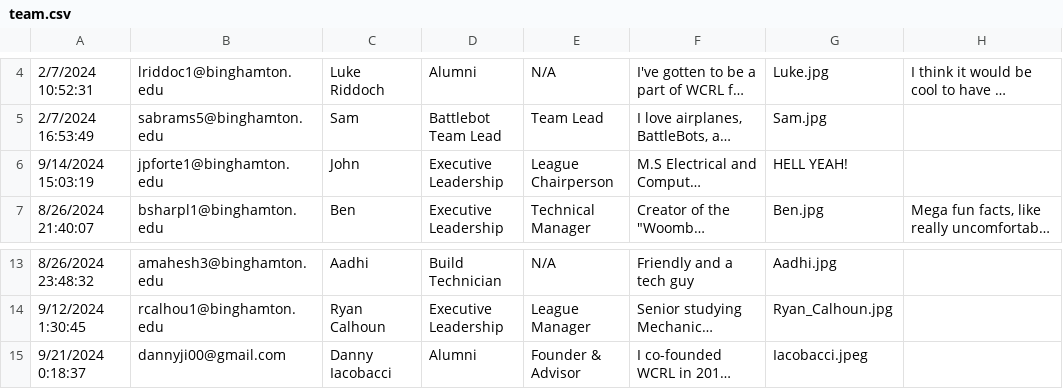
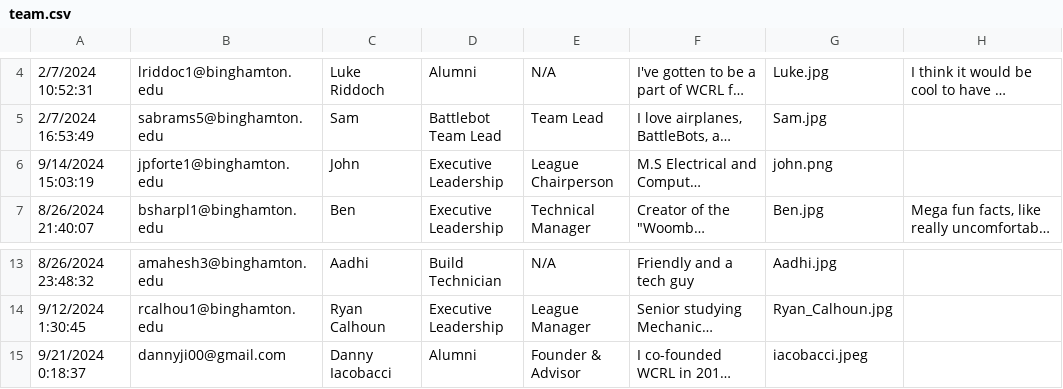
Before and after one commit to wcrl/wcrl.github.io, a CSV file: scripts/team.csv, drawn as a sheet; only a part is shown, gaps mark what is left out; long unchanged cells end in …; the diff names each change by its address in the sheet, - before the commit and + after, or states it on an @@ line.

```diff
--- a/scripts/team.csv
+++ b/scripts/team.csv
-G6: HELL YEAH!
+G6: john.png
-G15: Iacobacci.jpeg
+G15: iacobacci.jpeg
```
Also changed, not shown: 4 other files.
